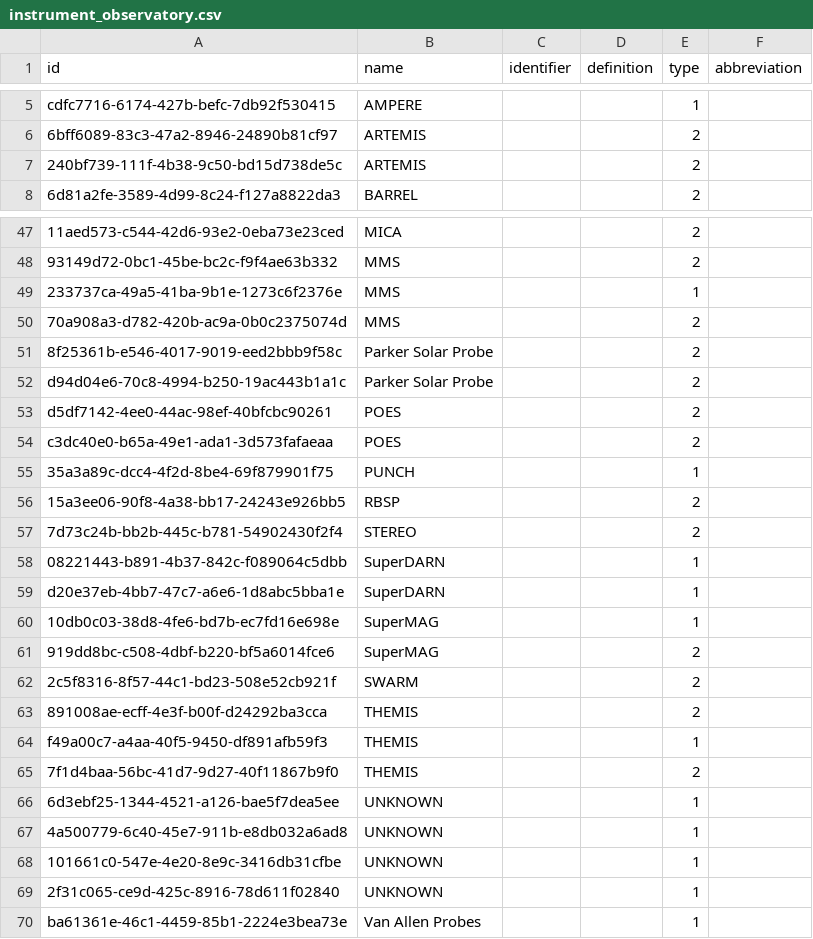
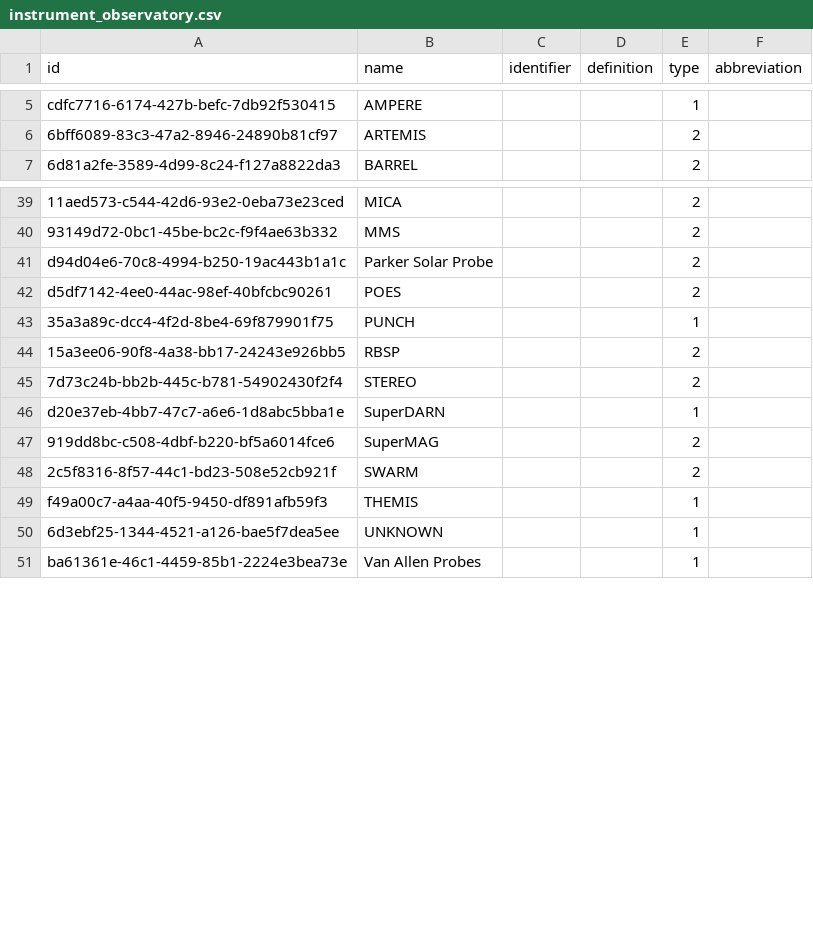
Before and after one commit to Heliophysics-Software-Search-Interface/hssi-website, a CSV file: django/website/config/db/instrument_observatory.csv, drawn as a sheet; only a part is shown, gaps mark what is left out; the diff covers the shown part only; the diff names each change by its address in the sheet, - before the commit and + after, or states it on an @@ line.

Commit message:
more renaming/collabsing db entries

```diff
--- a/django/website/config/db/instrument_observatory.csv
+++ b/django/website/config/db/instrument_observatory.csv
-row 7: 240bf739-111f-4b38-9c50-bd15d738de5c | ARTEMIS |  |  | 2
-row 49: 233737ca-49a5-41ba-9b1e-1273c6f2376e | MMS |  |  | 1
-row 50: 70a908a3-d782-420b-ac9a-0b0c2375074d | MMS |  |  | 2
-row 51: 8f25361b-e546-4017-9019-eed2bbb9f58c | Parker Solar Probe |  |  | 2
-row 54: c3dc40e0-b65a-49e1-ada1-3d573fafaeaa | POES |  |  | 2
-row 58: 08221443-b891-4b37-842c-f089064c5dbb | SuperDARN |  |  | 1
-row 60: 10db0c03-38d8-4fe6-bd7b-ec7fd16e698e | SuperMAG |  |  | 1
-row 63: 891008ae-ecff-4e3f-b00f-d24292ba3cca | THEMIS |  |  | 2
-row 65: 7f1d4baa-56bc-41d7-9d27-40f11867b9f0 | THEMIS |  |  | 2
-row 67: 4a500779-6c40-45e7-911b-e8db032a6ad8 | UNKNOWN |  |  | 1
-row 68: 101661c0-547e-4e20-8e9c-3416db31cfbe | UNKNOWN |  |  | 1
-row 69: 2f31c065-ce9d-425c-8916-78d611f02840 | UNKNOWN |  |  | 1
```
Also changed, not shown: 7 removed rows and 2 edited cells elsewhere in this file, django/website/config/db/operating_system.csv, django/website/config/db/software.csv.
